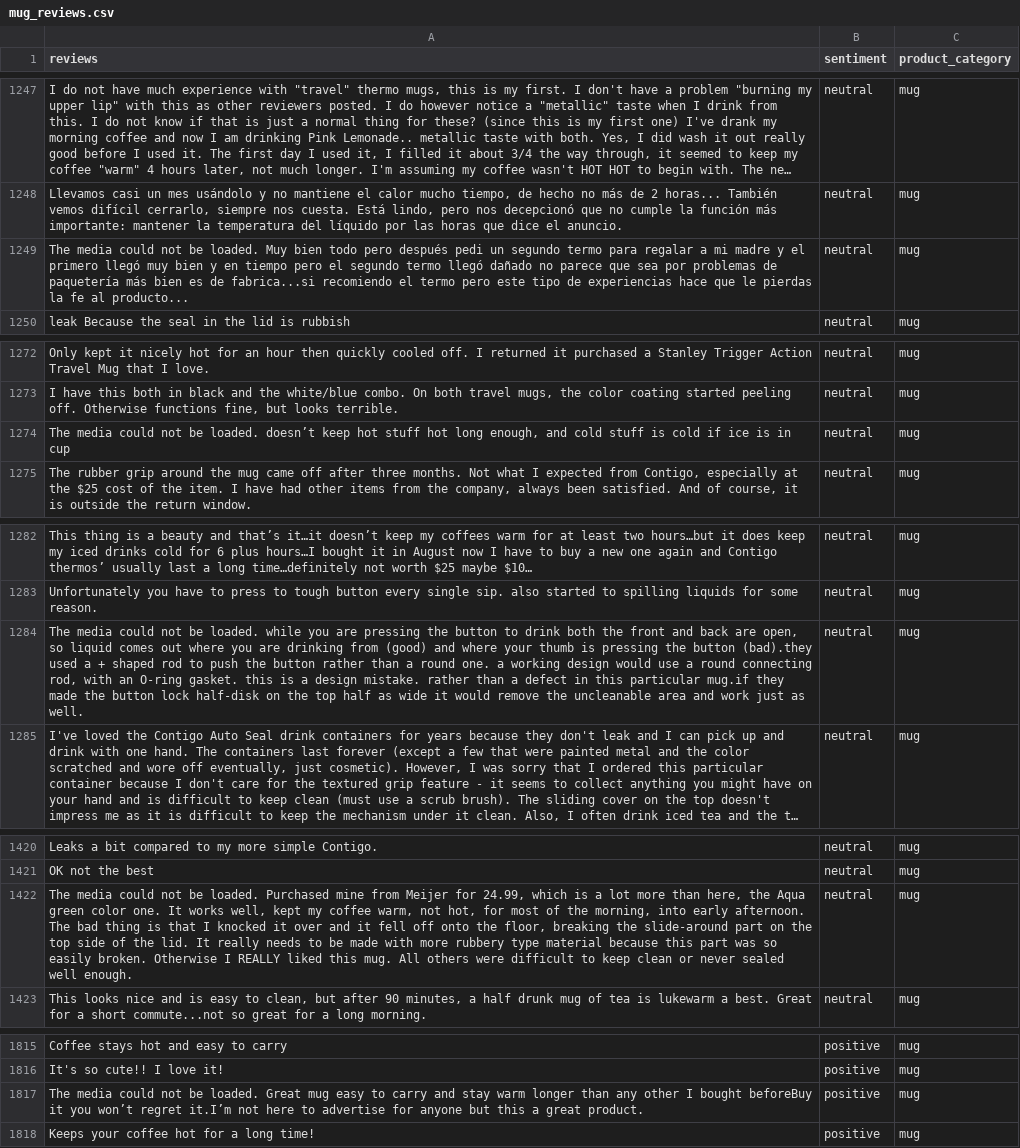
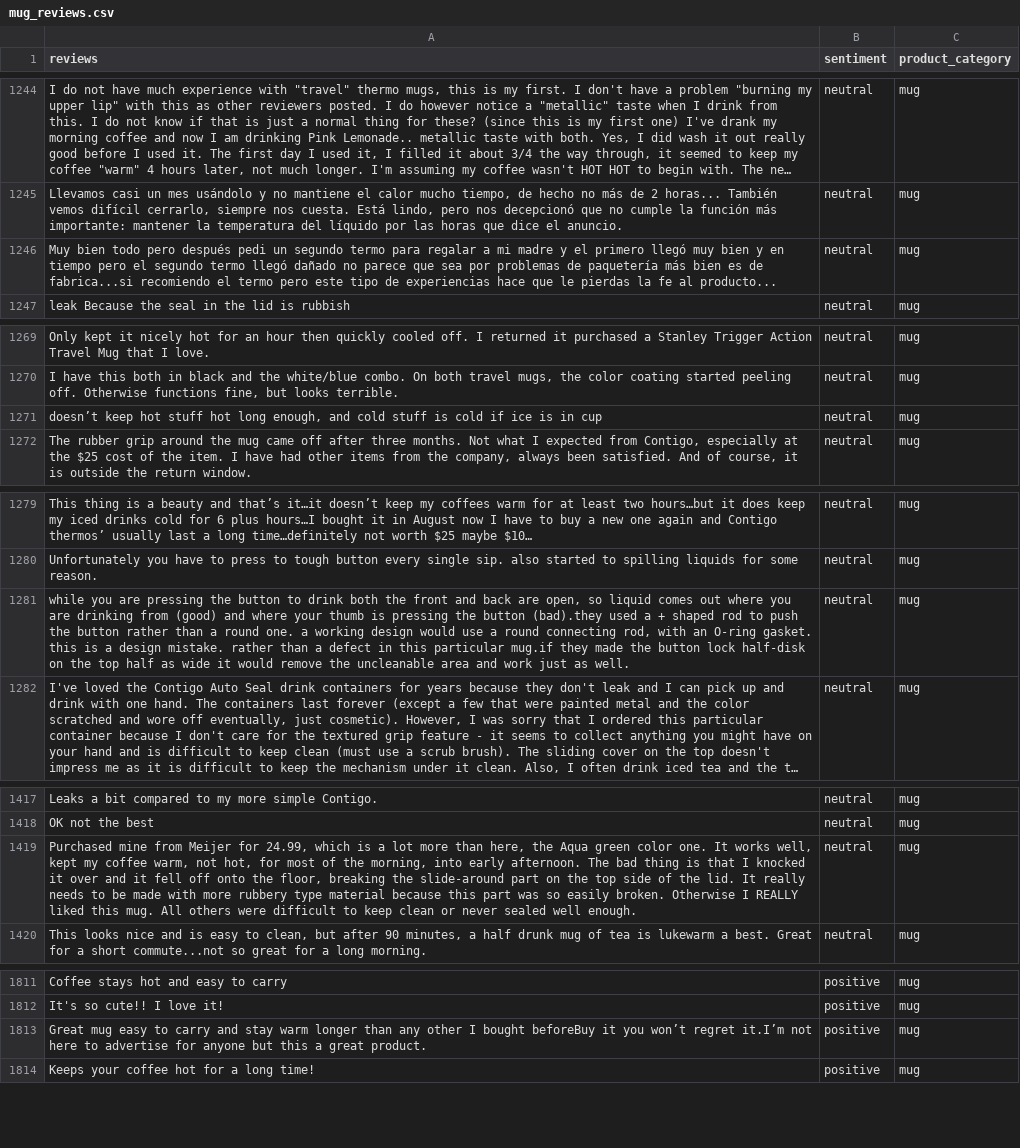
Before and after one commit to godotto/nlp2022z-sentiment-analysis, a CSV file: data-scraper/mug_reviews.csv, drawn as a sheet; only a part is shown, gaps mark what is left out; long unchanged cells end in …; addresses are those after the commit; the diff covers the shown part only; the diff names each change by its address in the sheet, - before the commit and + after, or states it on an @@ line.

```diff
--- a/data-scraper/mug_reviews.csv
+++ b/data-scraper/mug_reviews.csv
-A1246 (reviews): The media could not be loaded. Muy bien…
+A1246 (reviews): Muy bien…
-A1271 (reviews): The media could not be loaded. doesn’t keep…
+A1271 (reviews): doesn’t keep…
-A1281 (reviews): The media could not be loaded. while you…
+A1281 (reviews): while you…
-A1419 (reviews): The media could not be loaded. Purchased mine…
+A1419 (reviews): Purchased mine…
-A1813 (reviews): The media could not be loaded. Great mug…
+A1813 (reviews): Great mug…
```
Also changed, not shown: 5 removed rows and 16 edited cells elsewhere in this file, data-scraper/dishwashing tablet_reviews.csv, data-scraper/washing powder_reviews.csv.
